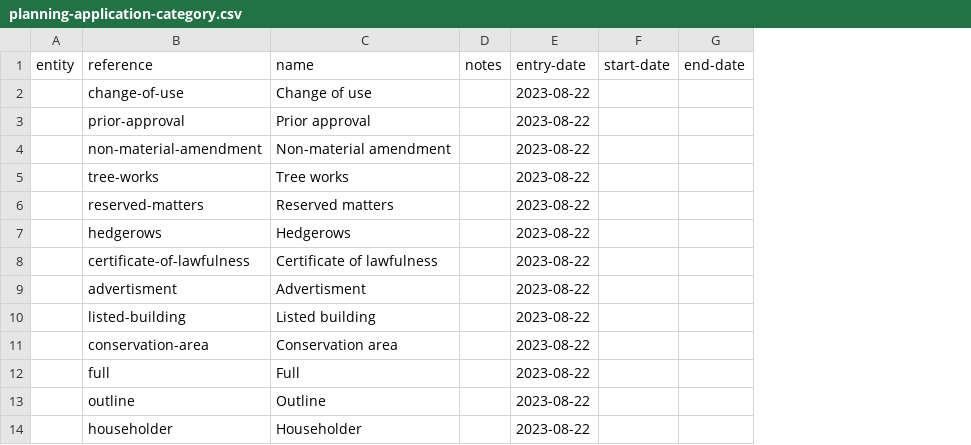
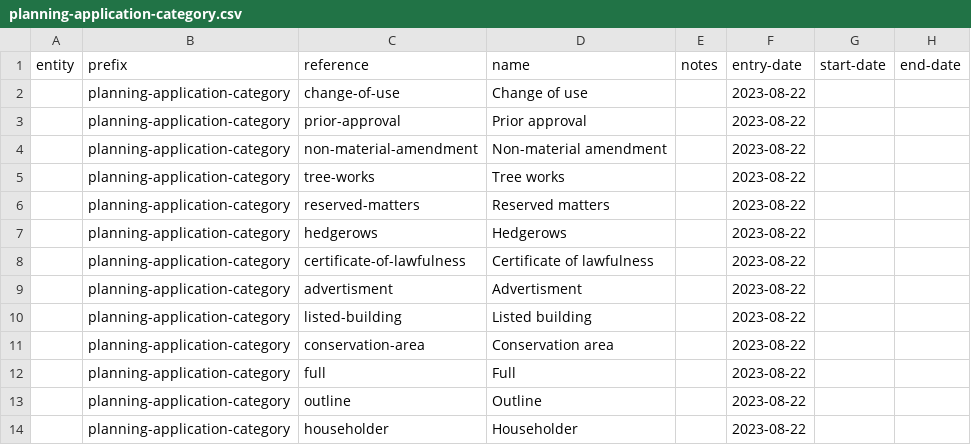
Before and after one commit to digital-land/dluhc-datasets, a CSV file: data/registers/planning-application-category.csv, drawn as a sheet; the diff names each change by its address in the sheet, - before the commit and + after, or states it on an @@ line.

```diff
--- a/data/registers/planning-application-category.csv
+++ b/data/registers/planning-application-category.csv
+column B (prefix), rows 2-14: all planning-application-category
```
Also changed, not shown: data/registers/development-plan-event.csv, data/registers/planning-application-status.csv, 13 other files.
